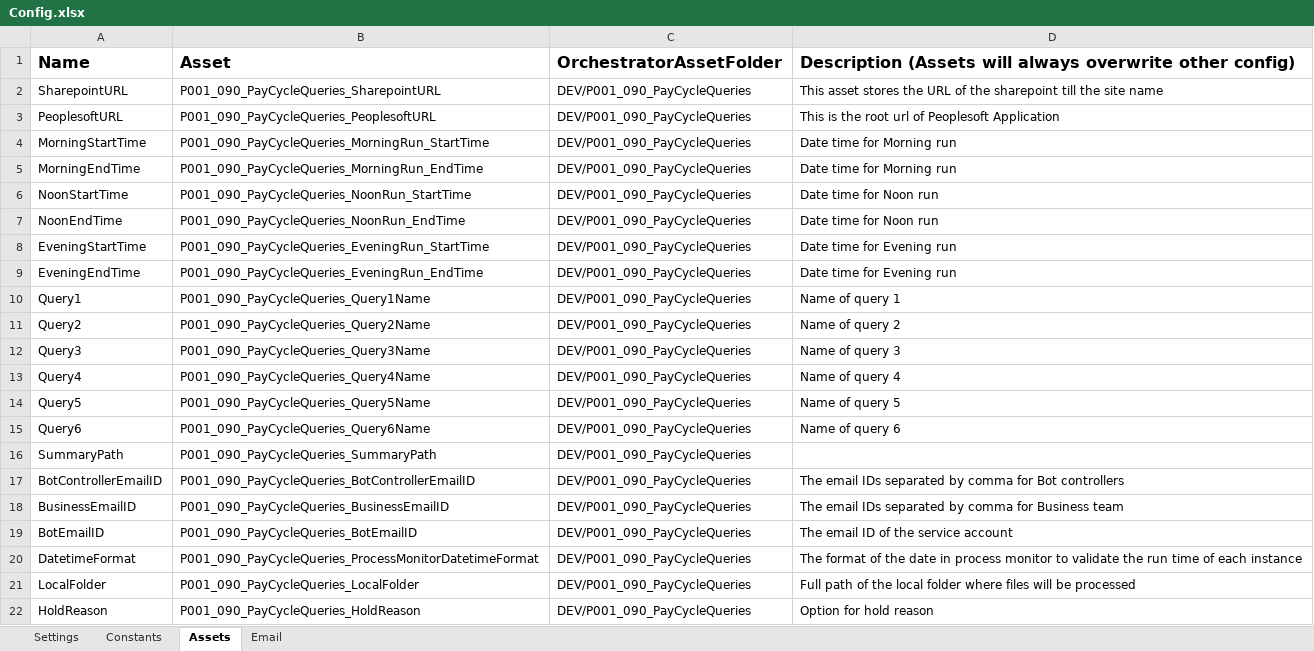
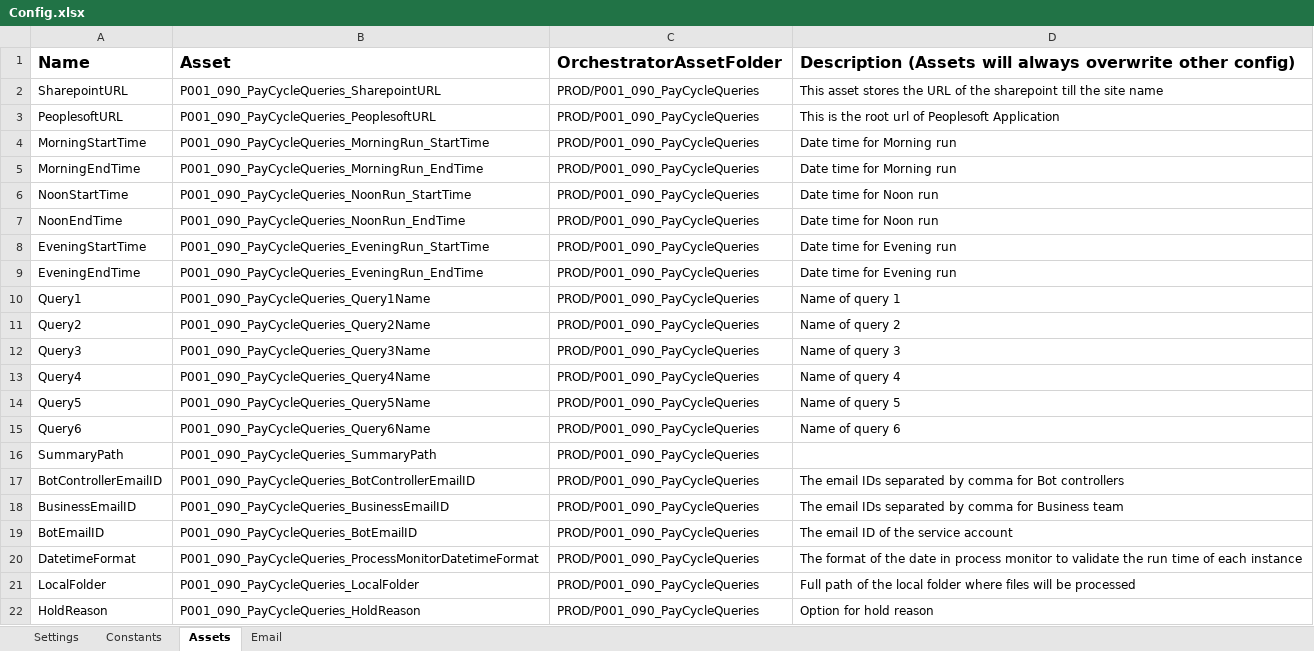
Before and after one commit to ok-omes-escrow/P0001_090_PayCyleQueries_Performer, an Excel workbook: Data/Config.xlsx, sheet Assets, drawn as a sheet; values as stored, in another font and other column widths than the file's, no borders; the diff names each change by its address in the sheet, - before the commit and + after, or states it on an @@ line.

```diff
--- a/Data/Config.xlsx (sheet Assets)
+++ b/Data/Config.xlsx (sheet Assets)
-C2:C22 (OrchestratorAssetFolder): DEV/P001_090_PayCycleQueries
+C2:C22 (OrchestratorAssetFolder): PROD/P001_090_PayCycleQueries
```
Also changed, not shown: sheet Settings, sheet Constants, 9 other files.
